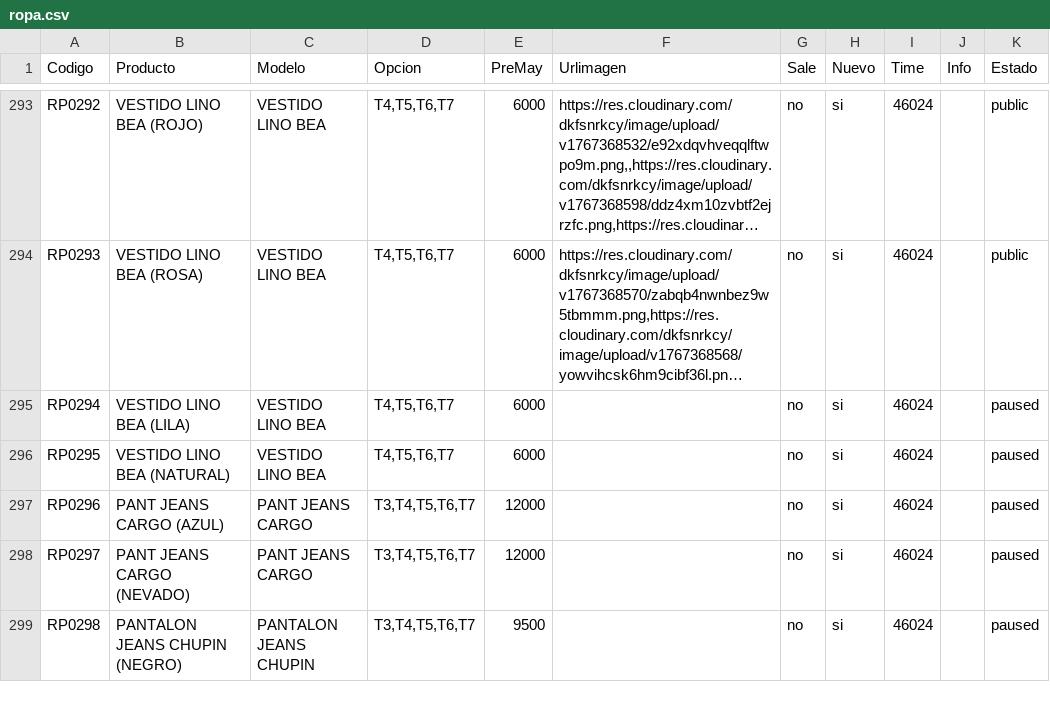
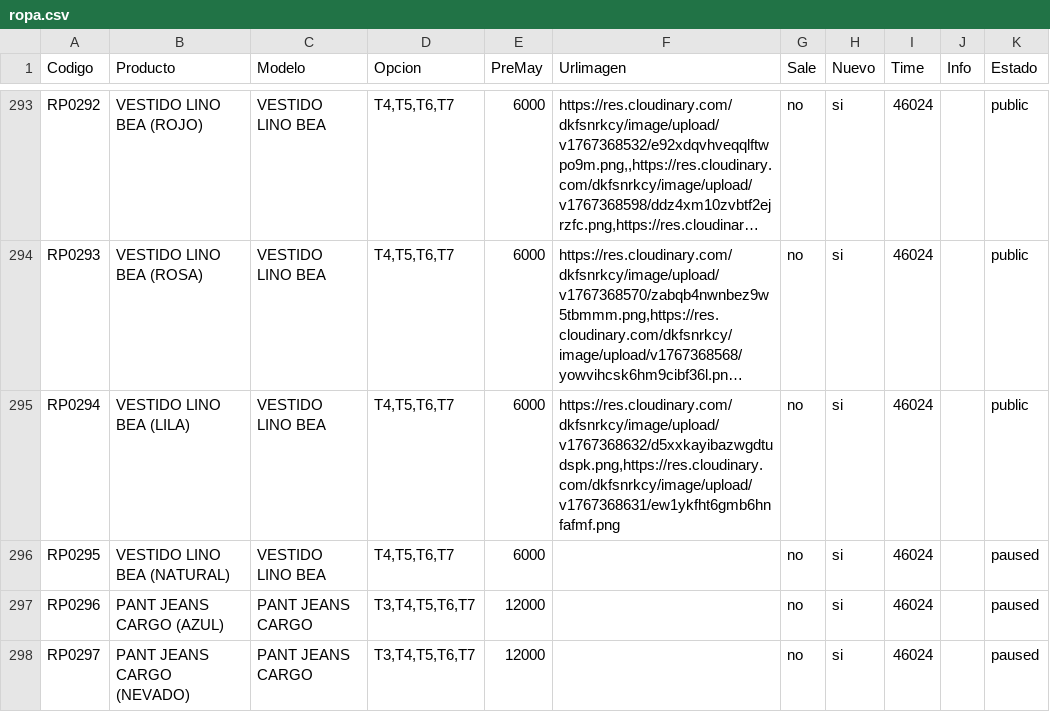
Before and after one commit to Balcaz/verificador-csv, a CSV file: ropa.csv, drawn as a sheet; only a part is shown, gaps mark what is left out; the shorter side is filled out with more unchanged rows; long unchanged cells end in …; the diff names each change by its address in the sheet, - before the commit and + after, or states it on an @@ line.

Commit message:
Actualizo ropa.csv desde UI

```diff
--- a/ropa.csv
+++ b/ropa.csv
-F295 (Urlimagen): (empty)
+F295 (Urlimagen): https://res.cloudinary.com/dkfsnrkcy/image/upload/v1767368632/d5xxkayibazwgdtudspk.png,https://res.cloudinary.com/dkfsnrkcy/image/upload/v1767368631/ew1ykfht6gmb6hnfafmf.png
-K295 (Estado): paused
+K295 (Estado): public
```
